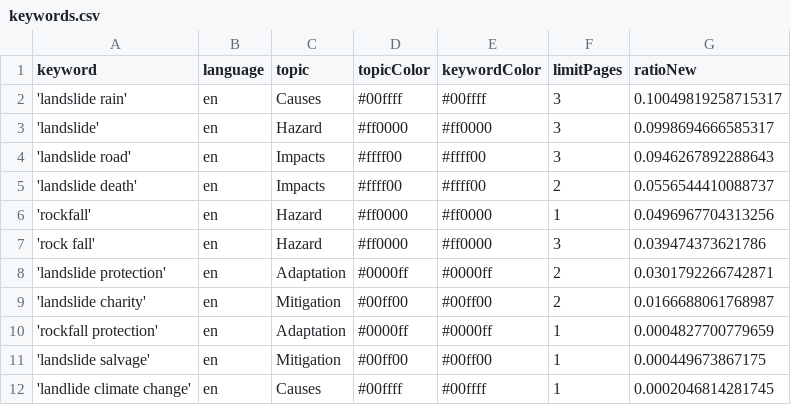
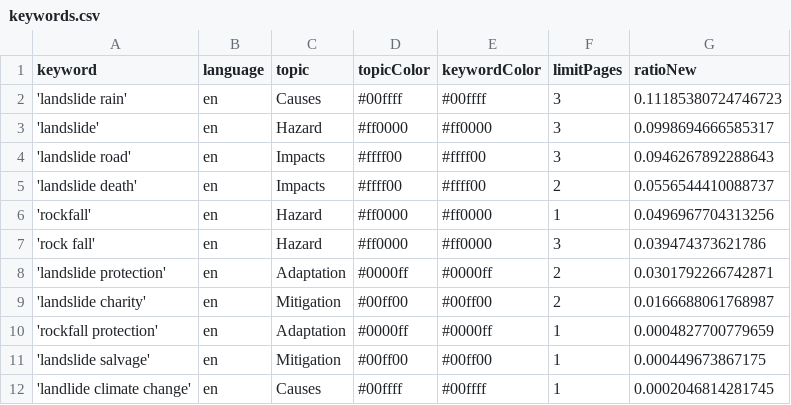
Before and after one commit to celiapi-news/landslideIsComing, a CSV file: keywords.csv, drawn as a sheet.

```diff
--- a/keywords.csv
+++ b/keywords.csv
@@ -1,3 +1,3 @@
 keyword,language,topic,topicColor,keywordColor,limitPages,ratioNew
-'landslide rain',en,Causes,#00ffff,#00ffff,3,0.10049819258715317
+'landslide rain',en,Causes,#00ffff,#00ffff,3,0.11185380724746723
 'landslide',en,Hazard,#ff0000,#ff0000,3,0.0998694666585317
```
Also changed, not shown: 1 other file.
